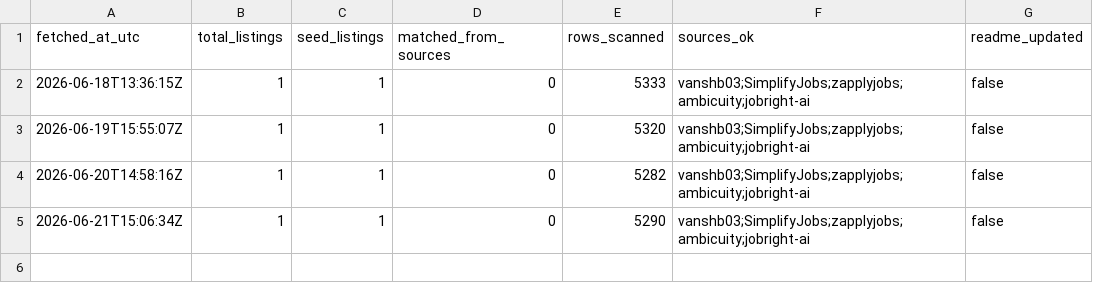
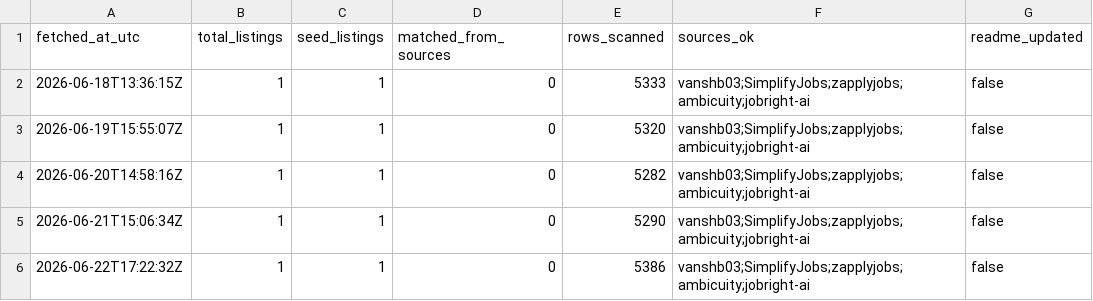
Before and after one commit to harrycodingnow/new-grad-2027-tracker, a CSV file: fetch_history.csv, drawn as a sheet.

```diff
--- a/fetch_history.csv
+++ b/fetch_history.csv
@@ -5 +5,2 @@ fetched_at_utc,total_listings,seed_listings,matched_from_sources,rows_scanned,so
 2026-06-21T15:06:34Z,1,1,0,5290,vanshb03;SimplifyJobs;zapplyjobs;ambicuity;jobright-ai,false
+2026-06-22T17:22:32Z,1,1,0,5386,vanshb03;SimplifyJobs;zapplyjobs;ambicuity;jobright-ai,false
```
